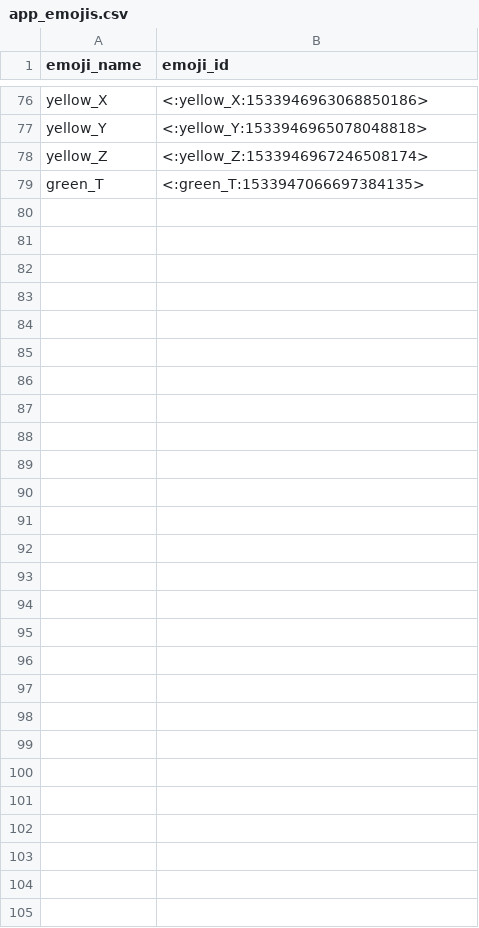
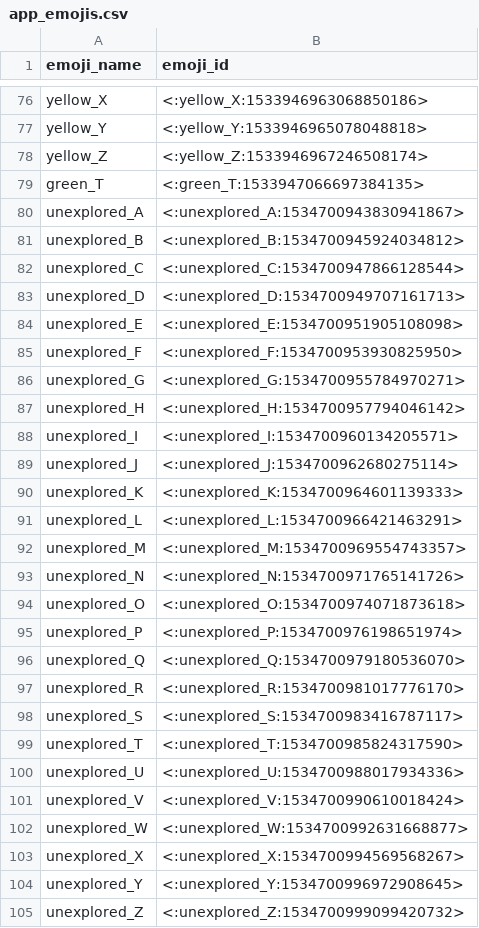
Before and after one commit to MrParindiyal/chadbot, a CSV file: src/app_emojis.csv, drawn as a sheet; only a part is shown, gaps mark what is left out; the diff names each change by its address in the sheet, - before the commit and + after, or states it on an @@ line.

Commit message:
[UPDATE] More emojis to show unexplored characters

```diff
--- a/src/app_emojis.csv
+++ b/src/app_emojis.csv
+row 80: unexplored_A | <:unexplored_A:1534700943830941867>
+row 81: unexplored_B | <:unexplored_B:1534700945924034812>
+row 82: unexplored_C | <:unexplored_C:1534700947866128544>
+row 83: unexplored_D | <:unexplored_D:1534700949707161713>
+row 84: unexplored_E | <:unexplored_E:1534700951905108098>
+row 85: unexplored_F | <:unexplored_F:1534700953930825950>
+row 86: unexplored_G | <:unexplored_G:1534700955784970271>
+row 87: unexplored_H | <:unexplored_H:1534700957794046142>
+row 88: unexplored_I | <:unexplored_I:1534700960134205571>
+row 89: unexplored_J | <:unexplored_J:1534700962680275114>
+row 90: unexplored_K | <:unexplored_K:1534700964601139333>
+row 91: unexplored_L | <:unexplored_L:1534700966421463291>
+row 92: unexplored_M | <:unexplored_M:1534700969554743357>
+row 93: unexplored_N | <:unexplored_N:1534700971765141726>
+row 94: unexplored_O | <:unexplored_O:1534700974071873618>
+row 95: unexplored_P | <:unexplored_P:1534700976198651974>
+row 96: unexplored_Q | <:unexplored_Q:1534700979180536070>
+row 97: unexplored_R | <:unexplored_R:1534700981017776170>
+row 98: unexplored_S | <:unexplored_S:1534700983416787117>
+row 99: unexplored_T | <:unexplored_T:1534700985824317590>
+row 100: unexplored_U | <:unexplored_U:1534700988017934336>
+row 101: unexplored_V | <:unexplored_V:1534700990610018424>
+row 102: unexplored_W | <:unexplored_W:1534700992631668877>
+row 103: unexplored_X | <:unexplored_X:1534700994569568267>
+row 104: unexplored_Y | <:unexplored_Y:1534700996972908645>
+row 105: unexplored_Z | <:unexplored_Z:1534700999099420732>
```
Also changed, not shown: 3 other files.
